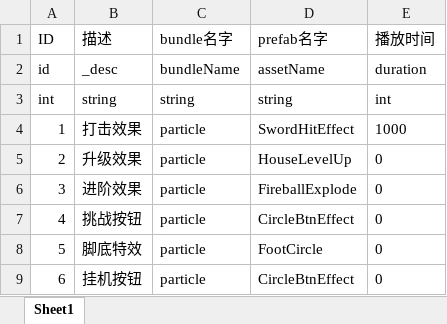
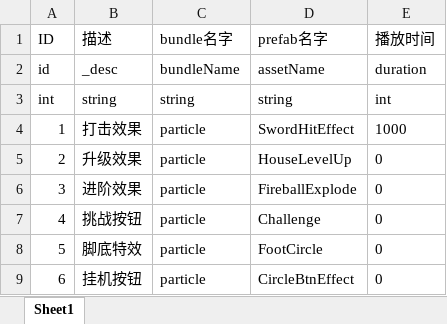
Before and after one commit to kelvin7feng/excel2lua, an Excel workbook: src/effect.xlsx, sheet Sheet1, drawn as a sheet; values as stored, in another font and other column widths than the file's, no borders; the diff names each change by its address in the sheet, - before the commit and + after, or states it on an @@ line.

```diff
--- a/src/effect.xlsx (sheet Sheet1)
+++ b/src/effect.xlsx (sheet Sheet1)
-D7 (prefab名字): CircleBtnEffect
+D7 (prefab名字): Challenge
```
Also changed, not shown: src/homeLevelUp.xlsx, src/monster.xlsx, 5 other files.
